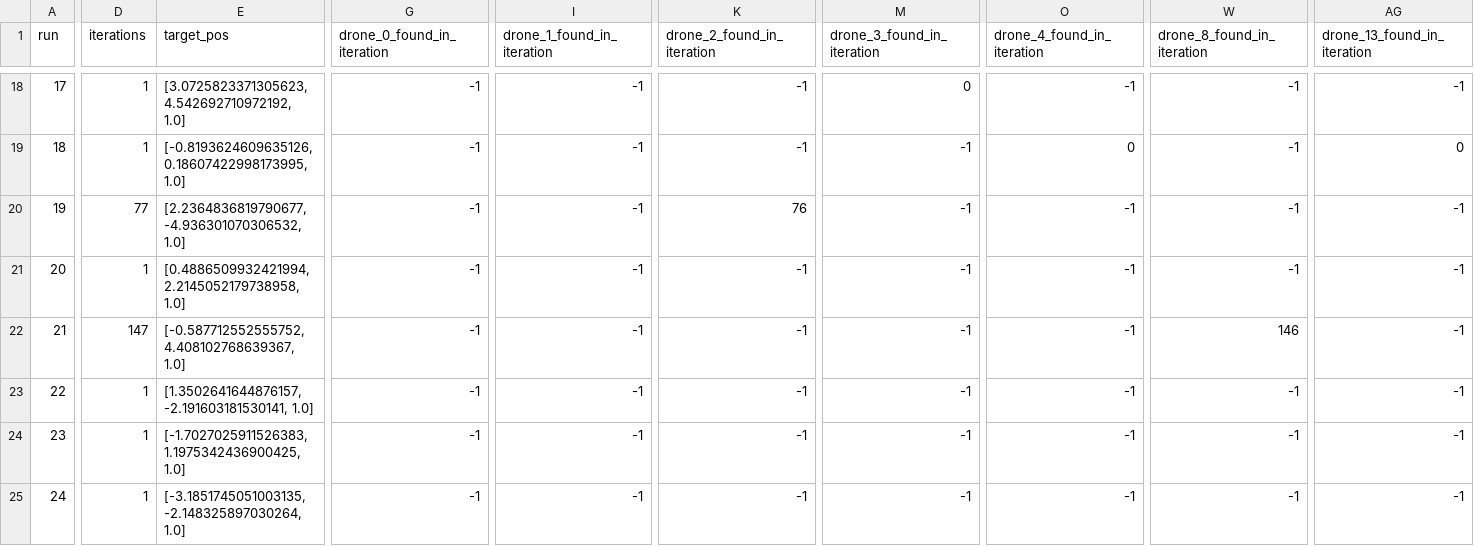
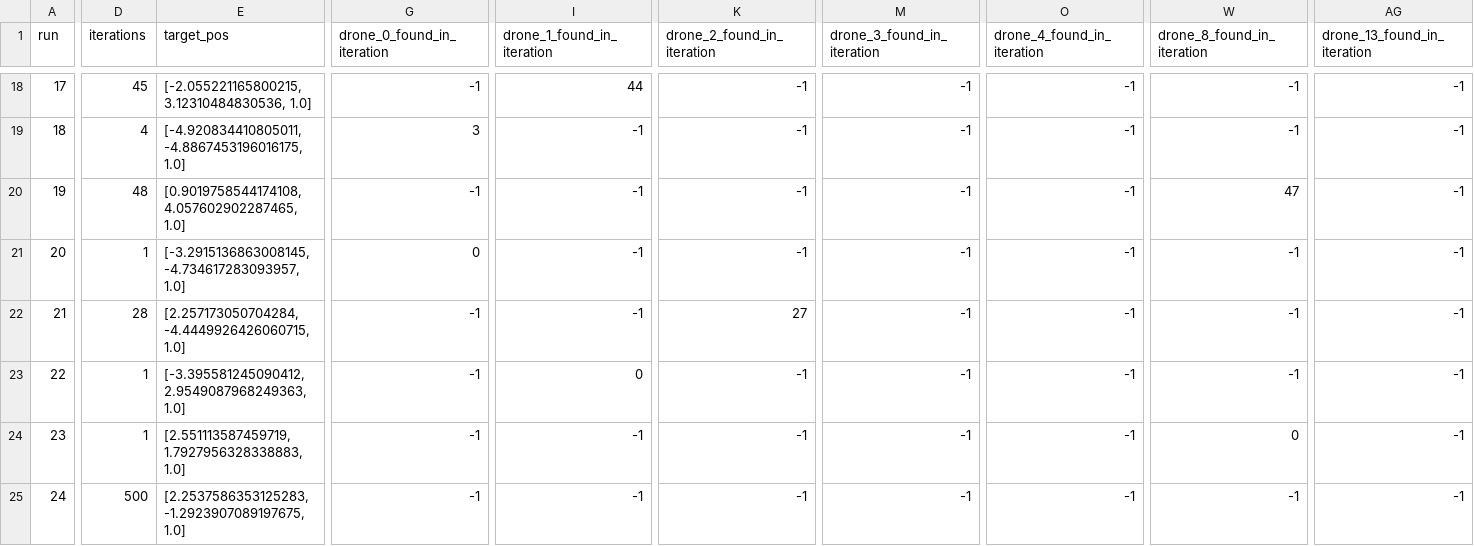
Before and after one commit to samanthan8/snr-dronesimulation, a CSV file: aco_simulation_results_csv/aco_num_drones_15.csv, drawn as a sheet; only a part is shown, gaps mark what is left out; the diff covers the shown part only; the diff names each change by its address in the sheet, - before the commit and + after, or states it on an @@ line.

```diff
--- a/aco_simulation_results_csv/aco_num_drones_15.csv
+++ b/aco_simulation_results_csv/aco_num_drones_15.csv
-D18 (iterations): 1
+D18 (iterations): 45
-E18 (target_pos): [3.0725823371305623, 4.542692710972192, 1.0]
+E18 (target_pos): [-2.055221165800215, 3.12310484830536, 1.0]
-I18 (drone_1_found_in_iteration): -1
+I18 (drone_1_found_in_iteration): 44
-M18 (drone_3_found_in_iteration): 0
+M18 (drone_3_found_in_iteration): -1
-D19 (iterations): 1
+D19 (iterations): 4
-E19 (target_pos): [-0.8193624609635126, 0.18607422998173995, 1.0]
+E19 (target_pos): [-4.920834410805011, -4.8867453196016175, 1.0]
-G19 (drone_0_found_in_iteration): -1
+G19 (drone_0_found_in_iteration): 3
-O19 (drone_4_found_in_iteration): 0
+O19 (drone_4_found_in_iteration): -1
-AG19 (drone_13_found_in_iteration): 0
+AG19 (drone_13_found_in_iteration): -1
-D20 (iterations): 77
+D20 (iterations): 48
-E20 (target_pos): [2.2364836819790677, -4.936301070306532, 1.0]
+E20 (target_pos): [0.9019758544174108, 4.057602902287465, 1.0]
-K20 (drone_2_found_in_iteration): 76
+K20 (drone_2_found_in_iteration): -1
-W20 (drone_8_found_in_iteration): -1
+W20 (drone_8_found_in_iteration): 47
-E21 (target_pos): [0.4886509932421994, 2.2145052179738958, 1.0]
+E21 (target_pos): [-3.2915136863008145, -4.734617283093957, 1.0]
-G21 (drone_0_found_in_iteration): -1
+G21 (drone_0_found_in_iteration): 0
-D22 (iterations): 147
+D22 (iterations): 28
-E22 (target_pos): [-0.587712552555752, 4.408102768639367, 1.0]
+E22 (target_pos): [2.257173050704284, -4.4449926426060715, 1.0]
-K22 (drone_2_found_in_iteration): -1
+K22 (drone_2_found_in_iteration): 27
-W22 (drone_8_found_in_iteration): 146
+W22 (drone_8_found_in_iteration): -1
-E23 (target_pos): [1.3502641644876157, -2.191603181530141, 1.0]
+E23 (target_pos): [-3.395581245090412, 2.9549087968249363, 1.0]
-I23 (drone_1_found_in_iteration): -1
+I23 (drone_1_found_in_iteration): 0
-E24 (target_pos): [-1.7027025911526383, 1.1975342436900425, 1.0]
+E24 (target_pos): [2.551113587459719, 1.7927956328338883, 1.0]
-W24 (drone_8_found_in_iteration): -1
+W24 (drone_8_found_in_iteration): 0
-D25 (iterations): 1
+D25 (iterations): 500
-E25 (target_pos): [-3.1851745051003135, -2.148325897030264, 1.0]
+E25 (target_pos): [2.2537586353125283, -1.2923907089197675, 1.0]
```
Also changed, not shown: 88 edited cells elsewhere in this file, aco_simulation_results_csv/aco_num_drones_1.csv, aco_simulation_results_csv/aco_num_drones_10.csv, 7 other files.
